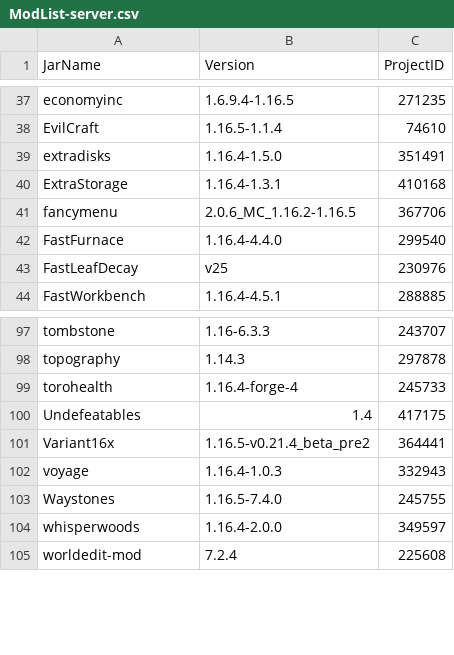
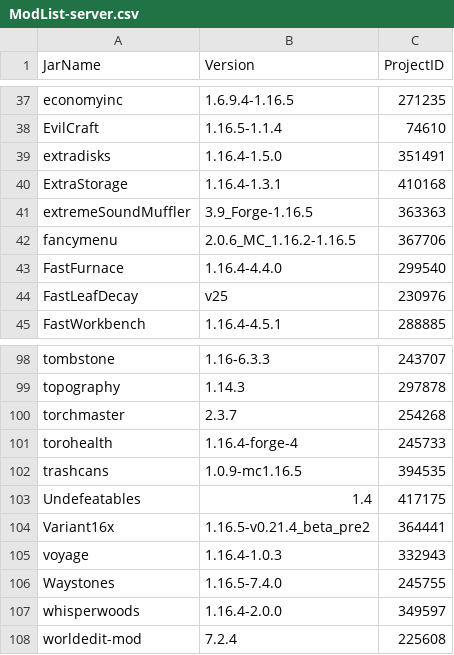
Before and after one commit to Stone-Industries/Minecraft, a CSV file: ModList-server.csv, drawn as a sheet; only a part is shown, gaps mark what is left out.

```diff
--- a/ModList-server.csv
+++ b/ModList-server.csv
@@ -40,2 +40,3 @@ extradisks,1.16.4-1.5.0,351491
 ExtraStorage,1.16.4-1.3.1,410168
+extremeSoundMuffler,3.9_Forge-1.16.5,363363
 fancymenu,2.0.6_MC_1.16.2-1.16.5,367706
@@ -98,3 +99,5 @@ tombstone,1.16-6.3.3,243707
 topography,1.14.3,297878
+torchmaster,2.3.7,254268
 torohealth,1.16.4-forge-4,245733
+trashcans,1.0.9-mc1.16.5,394535
 Undefeatables,1.4,417175
```
Also changed, not shown: ModList-client.csv, 5 other files.
